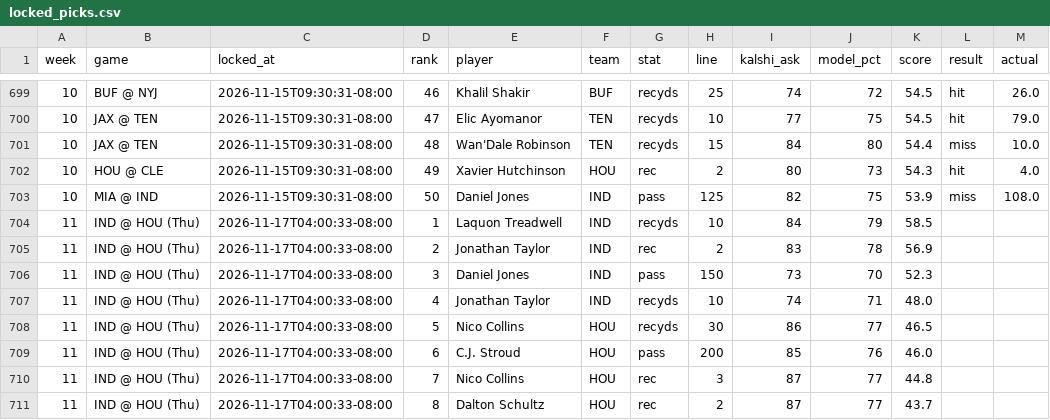
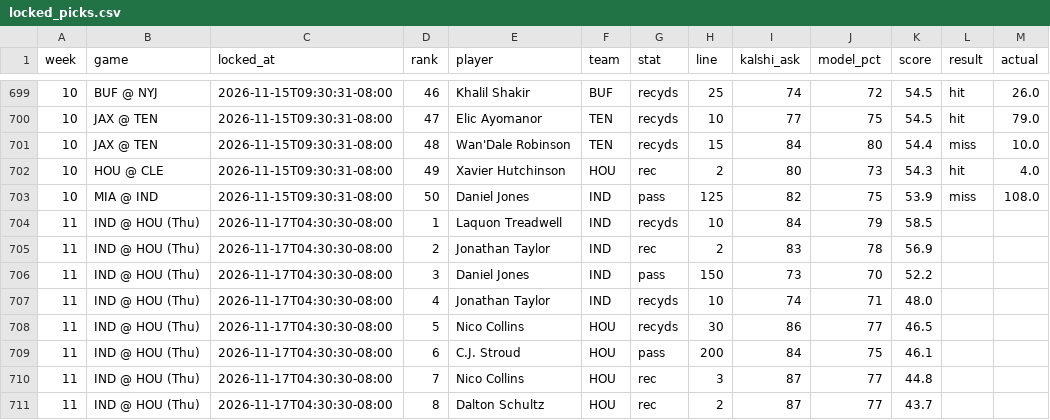
Before and after one commit to mrparkecito-droid/prop-board, a CSV file: data/locked_picks.csv, drawn as a sheet; only a part is shown, gaps mark what is left out.

```diff
--- a/data/locked_picks.csv
+++ b/data/locked_picks.csv
@@ -703,9 +703,9 @@ week,game,locked_at,rank,player,team,stat,line,kalshi_ask,model_pct,score,result
 10,MIA @ IND,2026-11-15T09:30:31-08:00,50,Daniel Jones,IND,pass,125,82,75,53.9,miss,108.0
-11,IND @ HOU (Thu),2026-11-17T04:00:33-08:00,1,Laquon Treadwell,IND,recyds,10,84,79,58.5,,
-11,IND @ HOU (Thu),2026-11-17T04:00:33-08:00,2,Jonathan Taylor,IND,rec,2,83,78,56.9,,
-11,IND @ HOU (Thu),2026-11-17T04:00:33-08:00,3,Daniel Jones,IND,pass,150,73,70,52.3,,
-11,IND @ HOU (Thu),2026-11-17T04:00:33-08:00,4,Jonathan Taylor,IND,recyds,10,74,71,48.0,,
-11,IND @ HOU (Thu),2026-11-17T04:00:33-08:00,5,Nico Collins,HOU,recyds,30,86,77,46.5,,
-11,IND @ HOU (Thu),2026-11-17T04:00:33-08:00,6,C.J. Stroud,HOU,pass,200,85,76,46.0,,
-11,IND @ HOU (Thu),2026-11-17T04:00:33-08:00,7,Nico Collins,HOU,rec,3,87,77,44.8,,
-11,IND @ HOU (Thu),2026-11-17T04:00:33-08:00,8,Dalton Schultz,HOU,rec,2,87,77,43.7,,
+11,IND @ HOU (Thu),2026-11-17T04:30:30-08:00,1,Laquon Treadwell,IND,recyds,10,84,79,58.5,,
+11,IND @ HOU (Thu),2026-11-17T04:30:30-08:00,2,Jonathan Taylor,IND,rec,2,83,78,56.9,,
+11,IND @ HOU (Thu),2026-11-17T04:30:30-08:00,3,Daniel Jones,IND,pass,150,73,70,52.2,,
+11,IND @ HOU (Thu),2026-11-17T04:30:30-08:00,4,Jonathan Taylor,IND,recyds,10,74,71,48.0,,
+11,IND @ HOU (Thu),2026-11-17T04:30:30-08:00,5,Nico Collins,HOU,recyds,30,86,77,46.5,,
+11,IND @ HOU (Thu),2026-11-17T04:30:30-08:00,6,C.J. Stroud,HOU,pass,200,84,75,46.1,,
+11,IND @ HOU (Thu),2026-11-17T04:30:30-08:00,7,Nico Collins,HOU,rec,3,87,77,44.8,,
+11,IND @ HOU (Thu),2026-11-17T04:30:30-08:00,8,Dalton Schultz,HOU,rec,2,87,77,43.7,,
```
Also changed, not shown: 6 other files.
